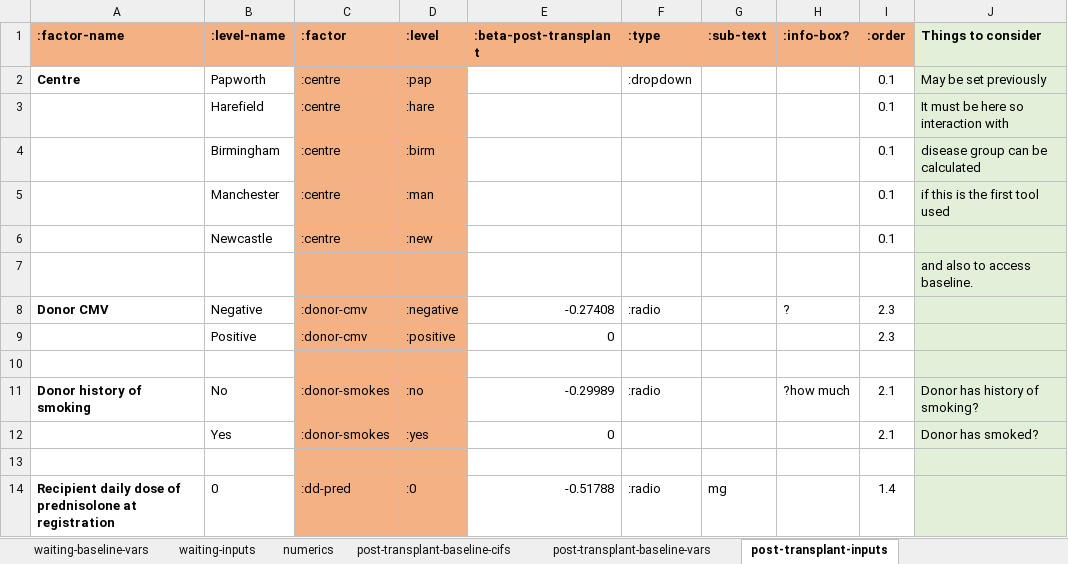
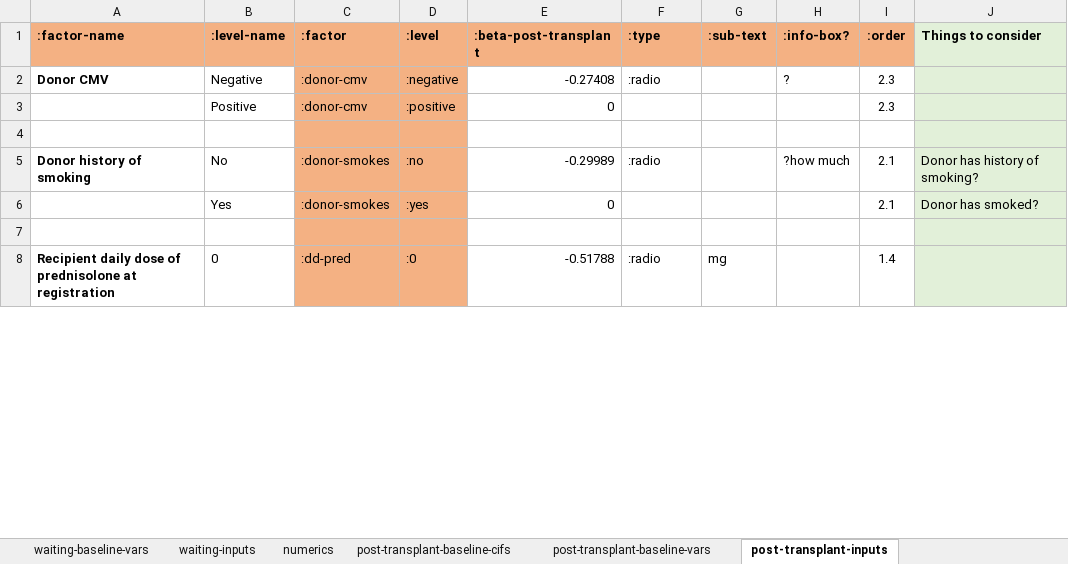
Before and after one commit to WintonCentre/kcp, an Excel workbook: data/lung-models-master.xlsx, sheet post-transplant-inputs, drawn as a sheet; only a part is shown; values as stored, in another font and other column widths than the file's, no borders; the diff names each change by its address in the sheet, - before the commit and + after, or states it on an @@ line.

Commit message:
testing lung input data

```diff
--- a/data/lung-models-master.xlsx (sheet post-transplant-inputs)
+++ b/data/lung-models-master.xlsx (sheet post-transplant-inputs)
-row 2: Centre | Papworth | :centre | :pap |  | :dropdown |  |  | 0.1 | May be set previously
-row 3:  | Harefield | :centre | :hare |  |  |  |  | 0.1 | It must be here so interaction with
-row 4:  | Birmingham | :centre | :birm |  |  |  |  | 0.1 | disease group can be calculated
-row 5:  | Manchester | :centre | :man |  |  |  |  | 0.1 | if this is the first tool used
-row 6:  | Newcastle | :centre | :new |  |  |  |  | 0.1
-row 7:  |  |  |  |  |  |  |  |  | and also to access baseline.
```
Also changed, not shown: sheet from-listing-inputs, sheet waiting-inputs, 7 other files.
